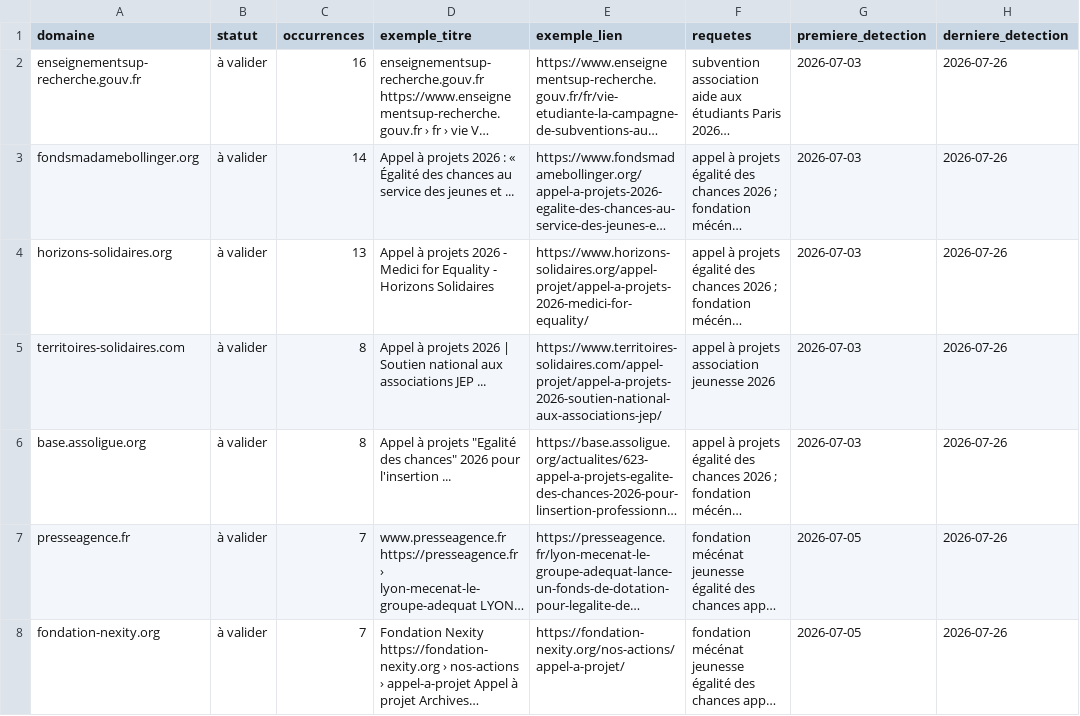
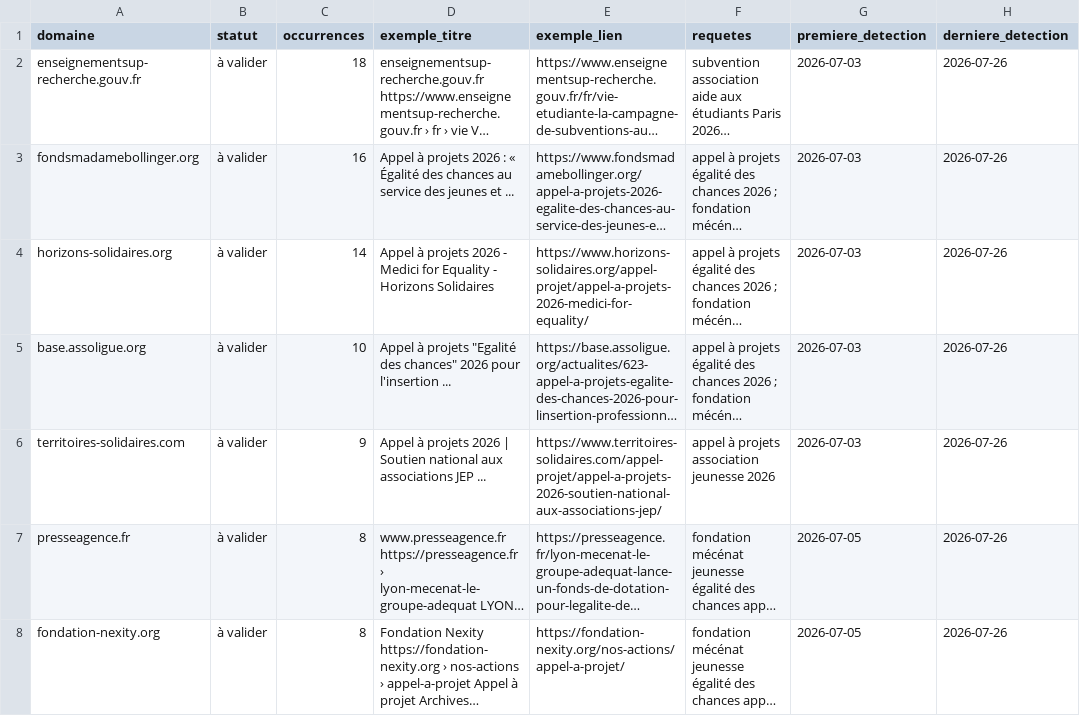
Before and after one commit to Pythagorrre/ambition-campus-funding-watch, a CSV file: config/sources_candidates.csv, drawn as a sheet; only a part is shown; long unchanged cells end in …; removed rows and columns are numbered as before the commit, all else as after; the diff covers the shown part only; the diff names each change by its address in the sheet, - before the commit and + after, or states it on an @@ line.

```diff
--- a/config/sources_candidates.csv
+++ b/config/sources_candidates.csv
-C2 (occurrences): 16
+C2 (occurrences): 18
-C3 (occurrences): 14
+C3 (occurrences): 16
-C4 (occurrences): 13
+C4 (occurrences): 14
-row 5: territoires-solidaires.com | à valider | 8 | Appel à projets 2026 | Soutien national aux associations JEP ... | https://www.territoires-solidaires.com/appel-projet/appel-a-projets-2026-soutien-national-aux-associations-jep/ | appel à projets association jeunesse 2026 | 2026-07-03 | 2026-07-26
-C5 (occurrences): 8
+C5 (occurrences): 10
+row 6: territoires-solidaires.com | à valider | 9 | Appel à projets 2026 | Soutien national aux associations JEP ... | https://www.territoires-solidaires.com/appel-projet/appel-a-projets-2026-soutien-national-aux-associations-jep/ | appel à projets association jeunesse 2026 | 2026-07-03 | 2026-07-26
-C7:C8 (occurrences): 7
+C7:C8 (occurrences): 8
```
Also changed, not shown: 4 added rows, 4 removed rows and 26 edited cells elsewhere in this file, 2 other files.
